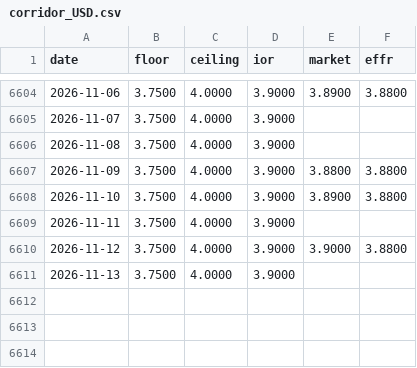
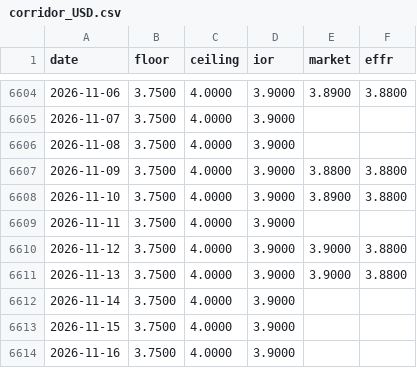
Before and after one commit to Li52utm/price-of-collateral, a CSV file: results/corridors/corridor_USD.csv, drawn as a sheet; only a part is shown, gaps mark what is left out.

```diff
--- a/results/corridors/corridor_USD.csv
+++ b/results/corridors/corridor_USD.csv
@@ -6610,2 +6610,5 @@ date,floor,ceiling,ior,market,effr
 2026-11-12,3.7500,4.0000,3.9000,3.9000,3.8800
-2026-11-13,3.7500,4.0000,3.9000,,
+2026-11-13,3.7500,4.0000,3.9000,3.9000,3.8800
+2026-11-14,3.7500,4.0000,3.9000,,
+2026-11-15,3.7500,4.0000,3.9000,,
+2026-11-16,3.7500,4.0000,3.9000,,
```
Also changed, not shown: results/corridors/corridor_EUR.csv, results/corridors/corridor_JPY.csv, 44 other files.
